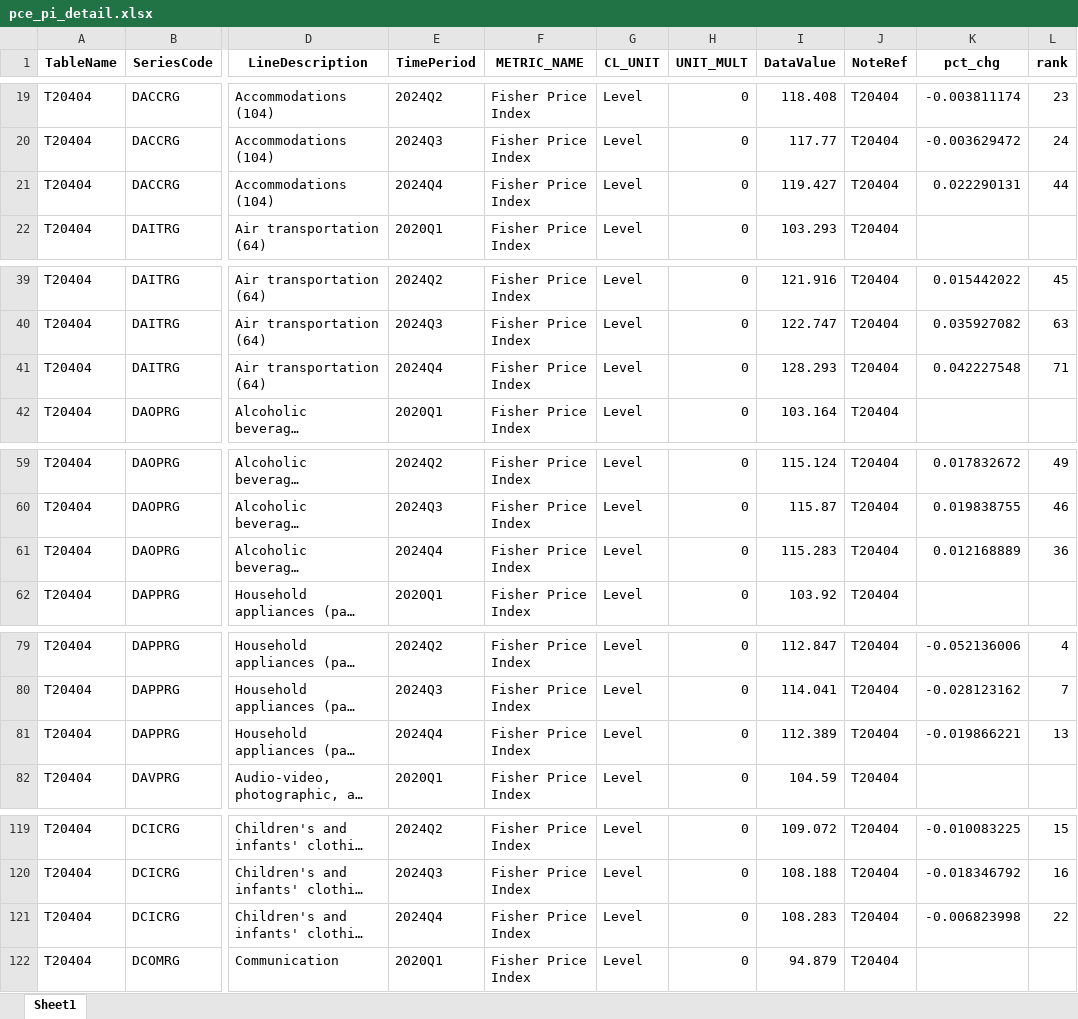
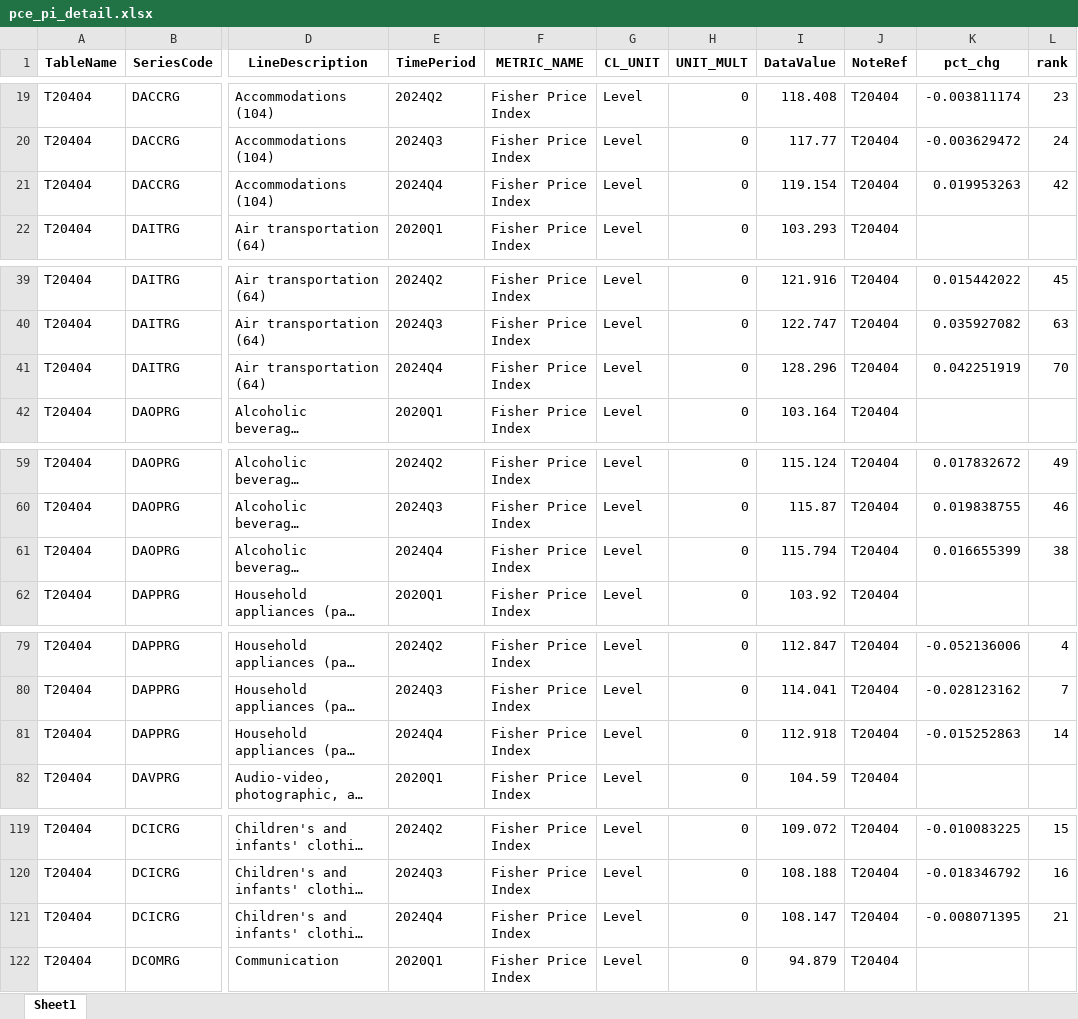
Before and after one commit to zhuolonghao/X, an Excel workbook: 01_macro_economic/PCE/Z.economic_pulse_monthly/pce_pi_detail.xlsx, sheet Sheet1, drawn as a sheet; only a part is shown, gaps mark what is left out; long unchanged cells end in …; values as stored, in another font and other column widths than the file's, no borders; the diff covers the shown part only; the diff names each change by its address in the sheet, - before the commit and + after, or states it on an @@ line.

```diff
--- a/01_macro_economic/PCE/Z.economic_pulse_monthly/pce_pi_detail.xlsx (sheet Sheet1)
+++ b/01_macro_economic/PCE/Z.economic_pulse_monthly/pce_pi_detail.xlsx (sheet Sheet1)
-I21 (DataValue): 119.427
+I21 (DataValue): 119.154
-K21 (pct_chg): 0.022290131
+K21 (pct_chg): 0.019953263
-L21 (rank): 44
+L21 (rank): 42
-I41 (DataValue): 128.293
+I41 (DataValue): 128.296
-K41 (pct_chg): 0.042227548
+K41 (pct_chg): 0.042251919
-L41 (rank): 71
+L41 (rank): 70
-I61 (DataValue): 115.283
+I61 (DataValue): 115.794
-K61 (pct_chg): 0.012168889
+K61 (pct_chg): 0.016655399
-L61 (rank): 36
+L61 (rank): 38
-I81 (DataValue): 112.389
+I81 (DataValue): 112.918
-K81 (pct_chg): -0.019866221
+K81 (pct_chg): -0.015252863
-L81 (rank): 13
+L81 (rank): 14
-I121 (DataValue): 108.283
+I121 (DataValue): 108.147
-K121 (pct_chg): -0.006823998
+K121 (pct_chg): -0.008071395
-L121 (rank): 22
+L121 (rank): 21
```
Also changed, not shown: 227 edited cells elsewhere in this sheet, 01_macro_economic/PCE/Z.economic_pulse_monthly/pce.xlsx, 01_macro_economic/PCE/Z.economic_pulse_monthly/pce_pi.xlsx, 18 other files.
